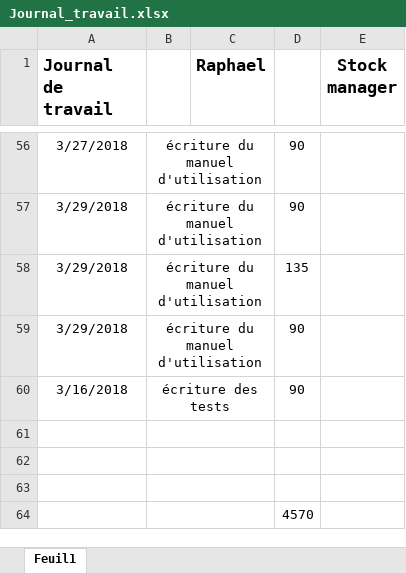
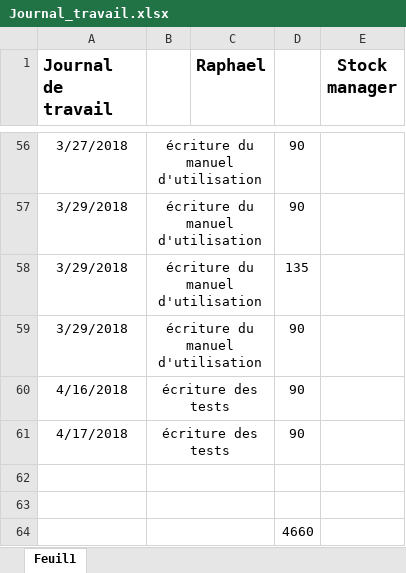
Before and after one commit to Schneiter924/Stock-manager, an Excel workbook: journal de travail/Journal_travail.xlsx, sheet Feuil1, drawn as a sheet; only a part is shown, gaps mark what is left out; values as stored, in another font and other column widths than the file's, no borders; removed rows and columns are numbered as before the commit, all else as after; the diff names each change by its address in the sheet, - before the commit and + after, or states it on an @@ line.

Commit message:
écriture des tests

```diff
--- a/journal de travail/Journal_travail.xlsx (sheet Feuil1)
+++ b/journal de travail/Journal_travail.xlsx (sheet Feuil1)
-A60 (Journal de travail): 3/16/2018
+A60 (Journal de travail): 4/16/2018
+row 61: 4/17/2018 | écriture des tests |  | 90
-row 63: (empty)
-D64: 4570
+D64: 4660
```
Also changed, not shown: 7 other files.
